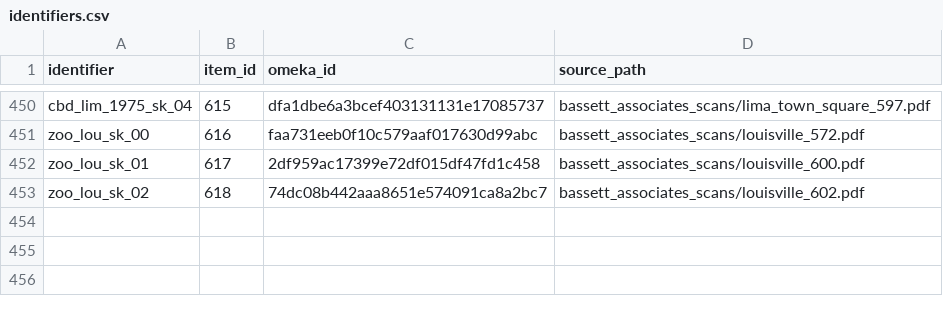
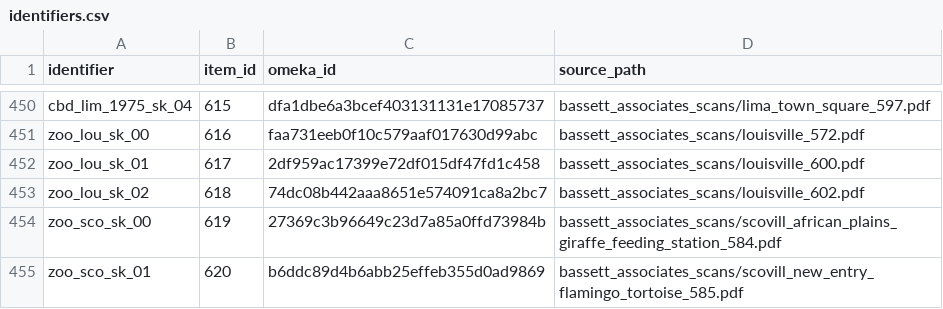
Before and after one commit to baskaufs/bassettassociates, a CSV file: data/identifiers.csv, drawn as a sheet; only a part is shown, gaps mark what is left out.

```diff
--- a/data/identifiers.csv
+++ b/data/identifiers.csv
@@ -453 +453,3 @@ zoo_lou_sk_01,617,2df959ac17399e72df015df47fd1c458,bassett_associates_scans/loui
 zoo_lou_sk_02,618,74dc08b442aaa8651e574091ca8a2bc7,bassett_associates_scans/louisville_602.pdf
+zoo_sco_sk_00,619,27369c3b96649c23d7a85a0ffd73984b,bassett_associates_scans/scovill_african_plains_giraffe_feeding_station_584.pdf
+zoo_sco_sk_01,620,b6ddc89d4b6abb25effeb355d0ad9869,bassett_associates_scans/scovill_new_entry_flamingo_tortoise_585.pdf
```
Also changed, not shown: data/items.csv.
